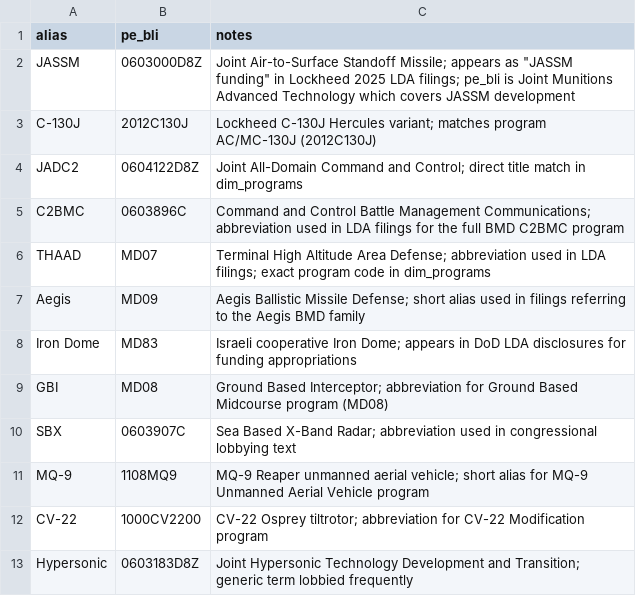
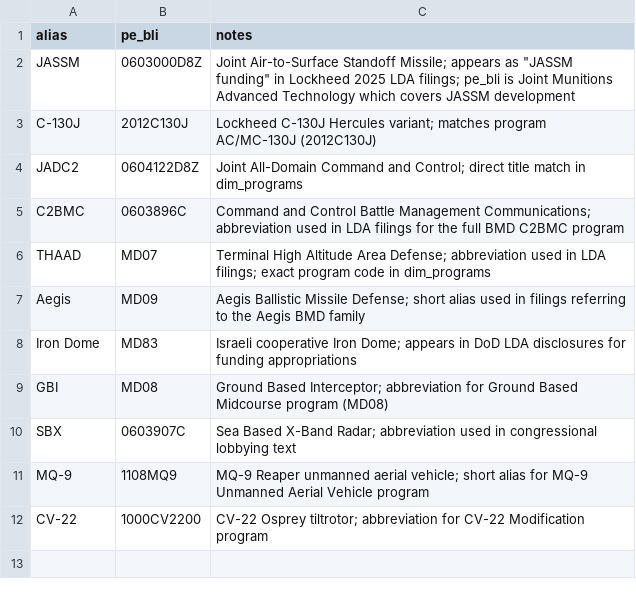
Before and after one commit to andeslee444/Fitness-Sniper, a CSV file: GovBudget/dbt/seeds/program_aliases.csv, drawn as a sheet; the diff names each change by its address in the sheet, - before the commit and + after, or states it on an @@ line.

```diff
--- a/GovBudget/dbt/seeds/program_aliases.csv
+++ b/GovBudget/dbt/seeds/program_aliases.csv
-row 13: Hypersonic | 0603183D8Z | Joint Hypersonic Technology Development and Transition; generic term lobbied frequently
```
Also changed, not shown: 8 other files.
